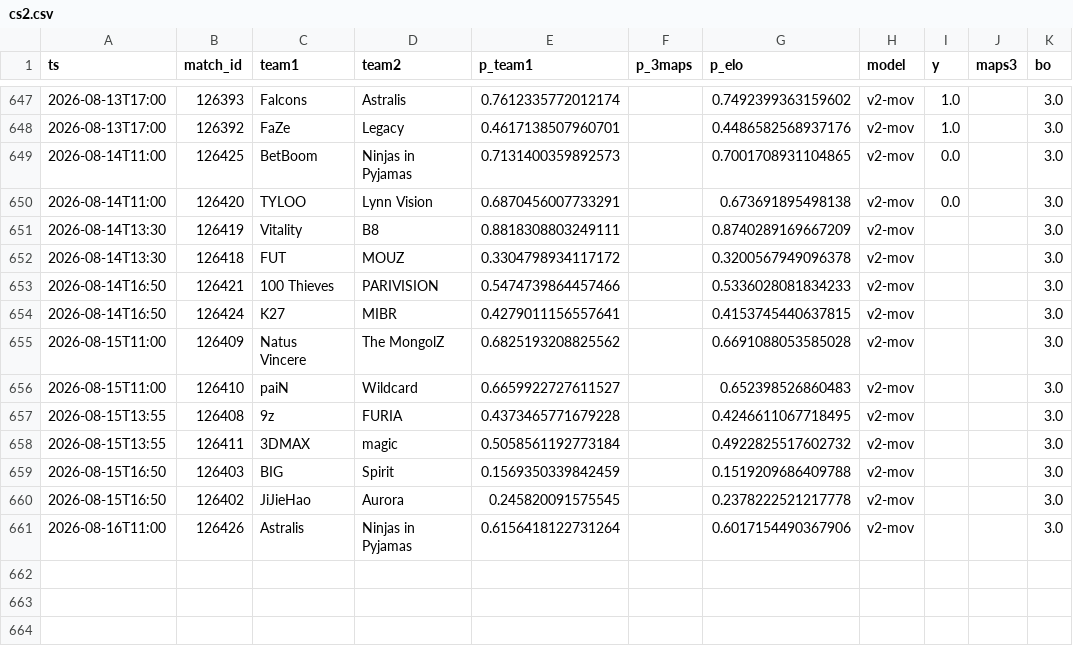
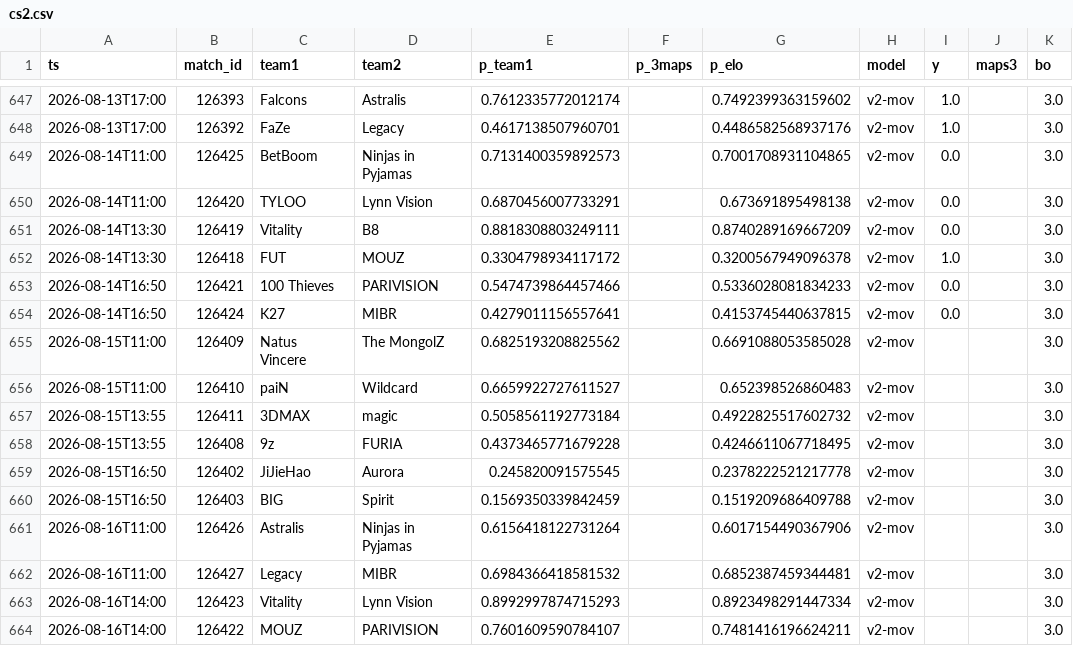
Before and after one commit to azcal/forecasting-lab, a CSV file: data/cs2.csv, drawn as a sheet; only a part is shown, gaps mark what is left out.

```diff
--- a/data/cs2.csv
+++ b/data/cs2.csv
@@ -650,12 +650,15 @@ ts,match_id,team1,team2,p_team1,p_3maps,p_elo,model,y,maps3,bo
 2026-08-14T11:00,126420,TYLOO,Lynn Vision,0.6870456007733291,,0.673691895498138,v2-mov,0.0,,3.0
-2026-08-14T13:30,126419,Vitality,B8,0.8818308803249111,,0.8740289169667209,v2-mov,,,3.0
-2026-08-14T13:30,126418,FUT,MOUZ,0.3304798934117172,,0.3200567949096378,v2-mov,,,3.0
-2026-08-14T16:50,126421,100 Thieves,PARIVISION,0.5474739864457466,,0.5336028081834233,v2-mov,,,3.0
-2026-08-14T16:50,126424,K27,MIBR,0.4279011156557641,,0.4153745440637815,v2-mov,,,3.0
+2026-08-14T13:30,126419,Vitality,B8,0.8818308803249111,,0.8740289169667209,v2-mov,0.0,,3.0
+2026-08-14T13:30,126418,FUT,MOUZ,0.3304798934117172,,0.3200567949096378,v2-mov,1.0,,3.0
+2026-08-14T16:50,126421,100 Thieves,PARIVISION,0.5474739864457466,,0.5336028081834233,v2-mov,0.0,,3.0
+2026-08-14T16:50,126424,K27,MIBR,0.4279011156557641,,0.4153745440637815,v2-mov,0.0,,3.0
 2026-08-15T11:00,126409,Natus Vincere,The MongolZ,0.6825193208825562,,0.6691088053585028,v2-mov,,,3.0
 2026-08-15T11:00,126410,paiN,Wildcard,0.6659922727611527,,0.652398526860483,v2-mov,,,3.0
+2026-08-15T13:55,126411,3DMAX,magic,0.5058561192773184,,0.4922825517602732,v2-mov,,,3.0
 2026-08-15T13:55,126408,9z,FURIA,0.4373465771679228,,0.4246611067718495,v2-mov,,,3.0
-2026-08-15T13:55,126411,3DMAX,magic,0.5058561192773184,,0.4922825517602732,v2-mov,,,3.0
+2026-08-15T16:50,126402,JiJieHao,Aurora,0.245820091575545,,0.2378222521217778,v2-mov,,,3.0
 2026-08-15T16:50,126403,BIG,Spirit,0.1569350339842459,,0.1519209686409788,v2-mov,,,3.0
-2026-08-15T16:50,126402,JiJieHao,Aurora,0.245820091575545,,0.2378222521217778,v2-mov,,,3.0
 2026-08-16T11:00,126426,Astralis,Ninjas in Pyjamas,0.6156418122731264,,0.6017154490367906,v2-mov,,,3.0
+2026-08-16T11:00,126427,Legacy,MIBR,0.6984366418581532,,0.6852387459344481,v2-mov,,,3.0
+2026-08-16T14:00,126423,Vitality,Lynn Vision,0.8992997874715293,,0.8923498291447334,v2-mov,,,3.0
+2026-08-16T14:00,126422,MOUZ,PARIVISION,0.7601609590784107,,0.7481416196624211,v2-mov,,,3.0
```
Also changed, not shown: data/mma.csv, data/soccer.csv, 1 other file.
